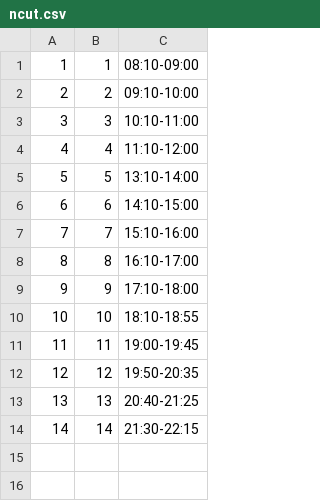
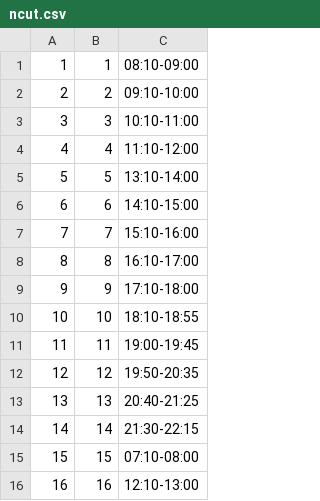
Before and after one commit to Yukaii/CrawlerMaster, a CSV file: lib/course_period/data/ncut.csv, drawn as a sheet; the diff names each change by its address in the sheet, - before the commit and + after, or states it on an @@ line.

Commit message:
fix ncut crawler & period

```diff
--- a/lib/course_period/data/ncut.csv
+++ b/lib/course_period/data/ncut.csv
+row 15: 15 | 15 | 07:10-08:00
+row 16: 16 | 16 | 12:10-13:00
```
Also changed, not shown: 1 other file.
